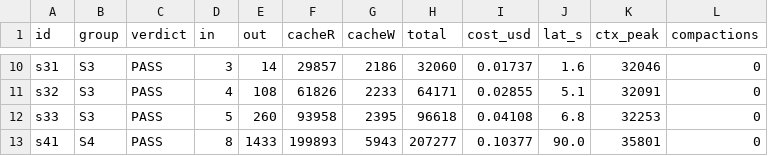
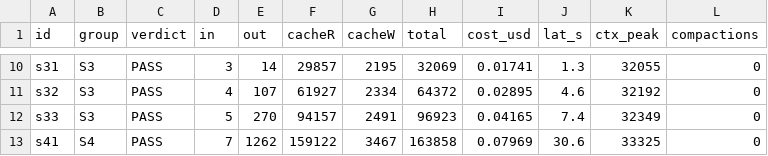
Before and after one commit to nikitsenka/agents_harness_eval, a CSV file: results/cc-equipped/metrics.csv, drawn as a sheet; only a part is shown, gaps mark what is left out; the diff covers the shown part only; the diff names each change by its address in the sheet, - before the commit and + after, or states it on an @@ line.

```diff
--- a/results/cc-equipped/metrics.csv
+++ b/results/cc-equipped/metrics.csv
-G10 (cacheW): 2186
+G10 (cacheW): 2195
-H10 (total): 32060
+H10 (total): 32069
-I10 (cost_usd): 0.01737
+I10 (cost_usd): 0.01741
-J10 (lat_s): 1.6
+J10 (lat_s): 1.3
-K10 (ctx_peak): 32046
+K10 (ctx_peak): 32055
-E11 (out): 108
+E11 (out): 107
-F11 (cacheR): 61826
+F11 (cacheR): 61927
-G11 (cacheW): 2233
+G11 (cacheW): 2334
-H11 (total): 64171
+H11 (total): 64372
-I11 (cost_usd): 0.02855
+I11 (cost_usd): 0.02895
-J11 (lat_s): 5.1
+J11 (lat_s): 4.6
-K11 (ctx_peak): 32091
+K11 (ctx_peak): 32192
-E12 (out): 260
+E12 (out): 270
-F12 (cacheR): 93958
+F12 (cacheR): 94157
-G12 (cacheW): 2395
+G12 (cacheW): 2491
-H12 (total): 96618
+H12 (total): 96923
-I12 (cost_usd): 0.04108
+I12 (cost_usd): 0.04165
-J12 (lat_s): 6.8
+J12 (lat_s): 7.4
-K12 (ctx_peak): 32253
+K12 (ctx_peak): 32349
-D13 (in): 8
+D13 (in): 7
-E13 (out): 1433
+E13 (out): 1262
-F13 (cacheR): 199893
+F13 (cacheR): 159122
-G13 (cacheW): 5943
+G13 (cacheW): 3467
-H13 (total): 207277
+H13 (total): 163858
-I13 (cost_usd): 0.10377
+I13 (cost_usd): 0.07969
-J13 (lat_s): 90.0
+J13 (lat_s): 30.6
-K13 (ctx_peak): 35801
+K13 (ctx_peak): 33325
```
Also changed, not shown: 120 edited cells elsewhere in this file, results/hermes-equipped/metrics.csv, 3 other files.
